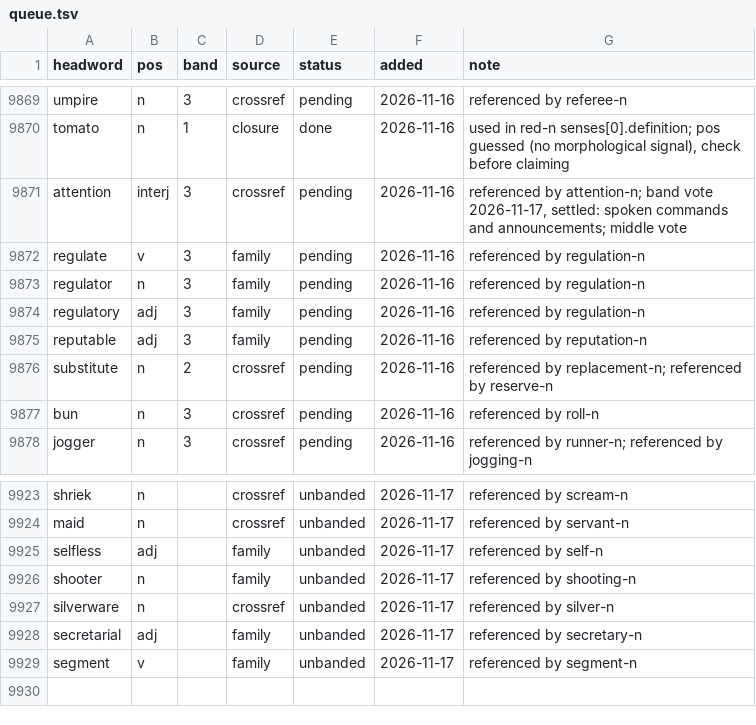
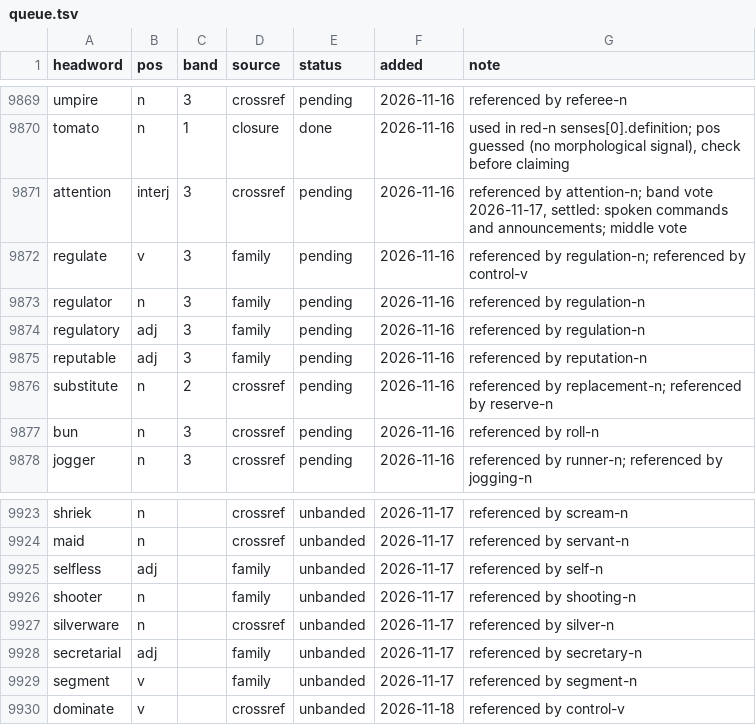
Before and after one commit to tkgally/eex-dict, a TSV file: headwords/queue.tsv, drawn as a sheet; only a part is shown, gaps mark what is left out.

```diff
--- a/headwords/queue.tsv
+++ b/headwords/queue.tsv
@@ -9871,3 +9871,3 @@ tomato	n	1	closure	done	2026-11-16	used in red-n senses[0].definition; pos guess
 attention	interj	3	crossref	pending	2026-11-16	referenced by attention-n; band vote 2026-11-17, settled: spoken commands and announcements; middle vote
-regulate	v	3	family	pending	2026-11-16	referenced by regulation-n
+regulate	v	3	family	pending	2026-11-16	referenced by regulation-n; referenced by control-v
 regulator	n	3	family	pending	2026-11-16	referenced by regulation-n
@@ -9929 +9929,2 @@ secretarial	adj		family	unbanded	2026-11-17	referenced by secretary-n
 segment	v		family	unbanded	2026-11-17	referenced by segment-n
+dominate	v		crossref	unbanded	2026-11-18	referenced by control-v
```
Also changed, not shown: 14 other files.
